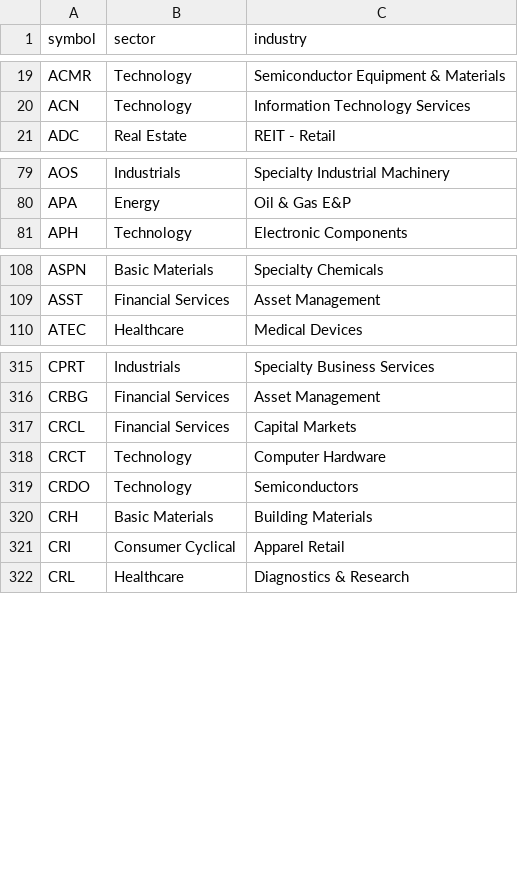
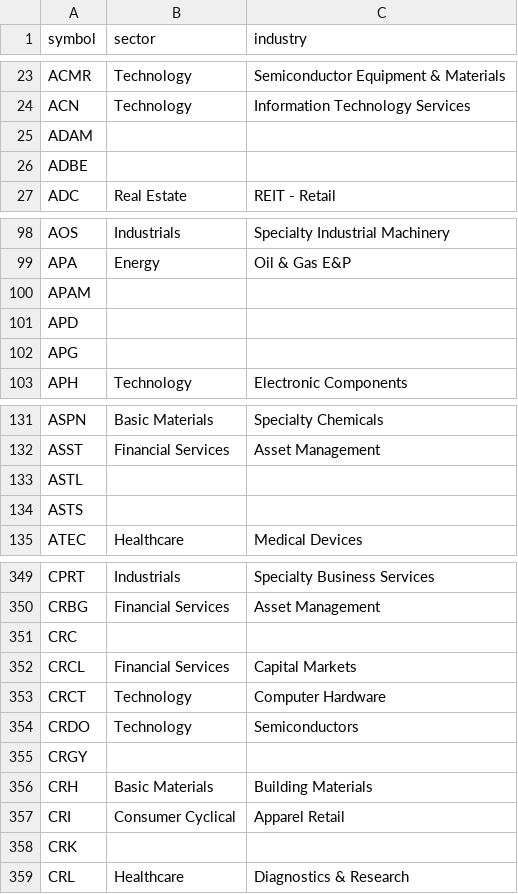
Before and after one commit to anishdokania/Personal-Sean, a CSV file: data/industry_map.csv, drawn as a sheet; only a part is shown, gaps mark what is left out; the diff covers the shown part only.

```diff
--- a/data/industry_map.csv
+++ b/data/industry_map.csv
@@ -20,2 +24,4 @@ ACMR,Technology,Semiconductor Equipment & Materials
 ACN,Technology,Information Technology Services
+ADAM,,
+ADBE,,
 ADC,Real Estate,REIT - Retail
@@ -80,2 +99,5 @@ AOS,Industrials,Specialty Industrial Machinery
 APA,Energy,Oil & Gas E&P
+APAM,,
+APD,,
+APG,,
 APH,Technology,Electronic Components
@@ -109,2 +132,4 @@ ASPN,Basic Materials,Specialty Chemicals
 ASST,Financial Services,Asset Management
+ASTL,,
+ASTS,,
 ATEC,Healthcare,Medical Devices
@@ -316,2 +350,3 @@ CPRT,Industrials,Specialty Business Services
 CRBG,Financial Services,Asset Management
+CRC,,
 CRCL,Financial Services,Capital Markets
@@ -319,4 +354,6 @@ CRCT,Technology,Computer Hardware
 CRDO,Technology,Semiconductors
+CRGY,,
 CRH,Basic Materials,Building Materials
 CRI,Consumer Cyclical,Apparel Retail
+CRK,,
 CRL,Healthcare,Diagnostics & Research
```
Also changed, not shown: 31 added rows elsewhere in this file, 7 other files.
